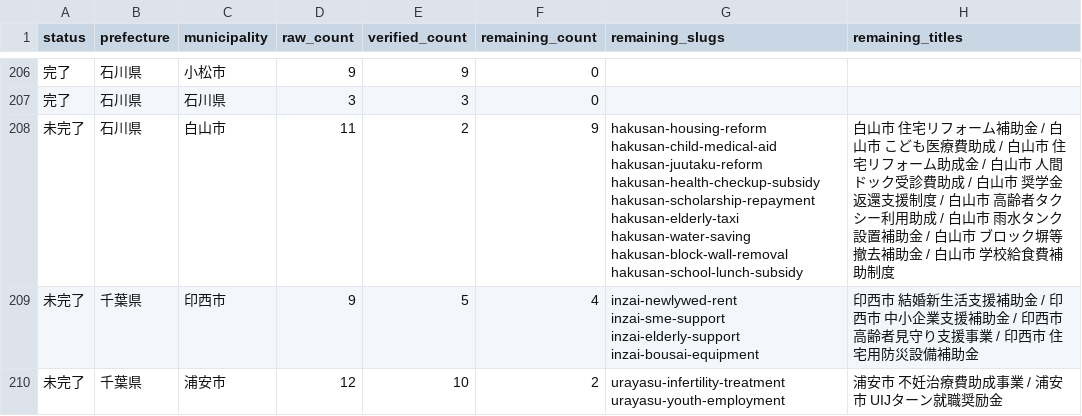
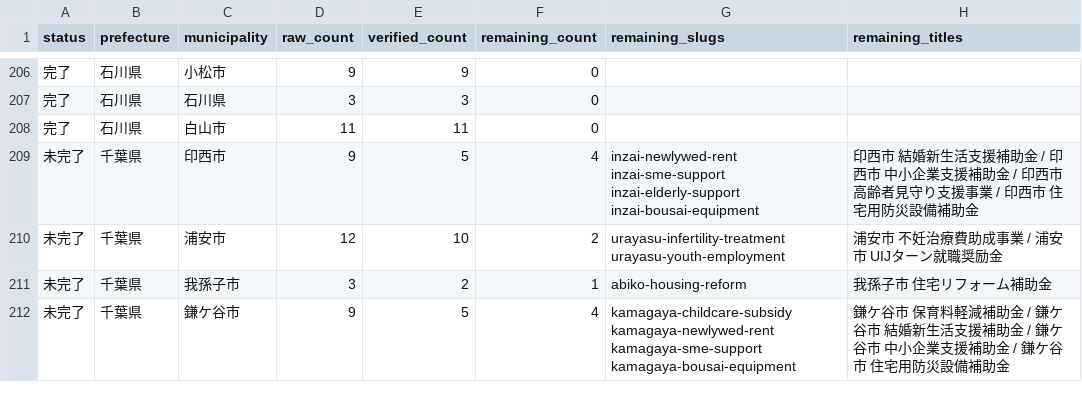
Before and after one commit to ban10yuu/joseikin-navi-site, a CSV file: tasks/progress-checklist.csv, drawn as a sheet; only a part is shown, gaps mark what is left out; the shorter side is filled out with more unchanged rows.

```diff
--- a/tasks/progress-checklist.csv
+++ b/tasks/progress-checklist.csv
@@ -207,3 +207,3 @@ status,prefecture,municipality,raw_count,verified_count,remaining_count,remainin
 完了,石川県,石川県,3,3,0,,
-未完了,石川県,白山市,11,2,9,hakusan-housing-reform hakusan-child-medical-aid hakusan-juutaku-reform hakusan-health-checkup-subsidy hakusan-scholarship-repayment hakusan-elderly-taxi hakusan-water-saving hakusan-block-wall-removal hakusan-school-lunch-subsidy,白山市 住宅リフォーム補助金 / 白山市 こども医療費助成 / 白山市 住宅リフォーム助成金 / 白山市 人間ドック受診費助成 / 白山市 奨学金返還支援制度 / 白山市 高齢者タクシー利用助成 / 白山市 雨水タンク設置補助金 / 白山市 ブロック塀等撤去補助金 / 白山市 学校給食費補助制度
+完了,石川県,白山市,11,11,0,,
 未完了,千葉県,印西市,9,5,4,inzai-newlywed-rent inzai-sme-support inzai-elderly-support inzai-bousai-equipment,印西市 結婚新生活支援補助金 / 印西市 中小企業支援補助金 / 印西市 高齢者見守り支援事業 / 印西市 住宅用防災設備補助金
```
Also changed, not shown: 3 other files.
